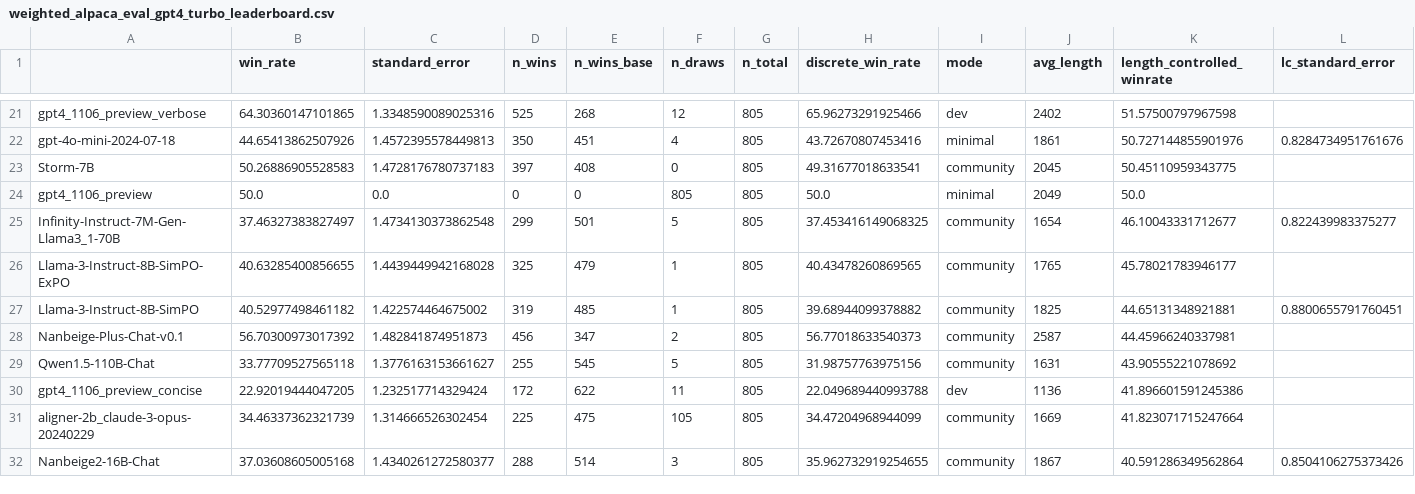
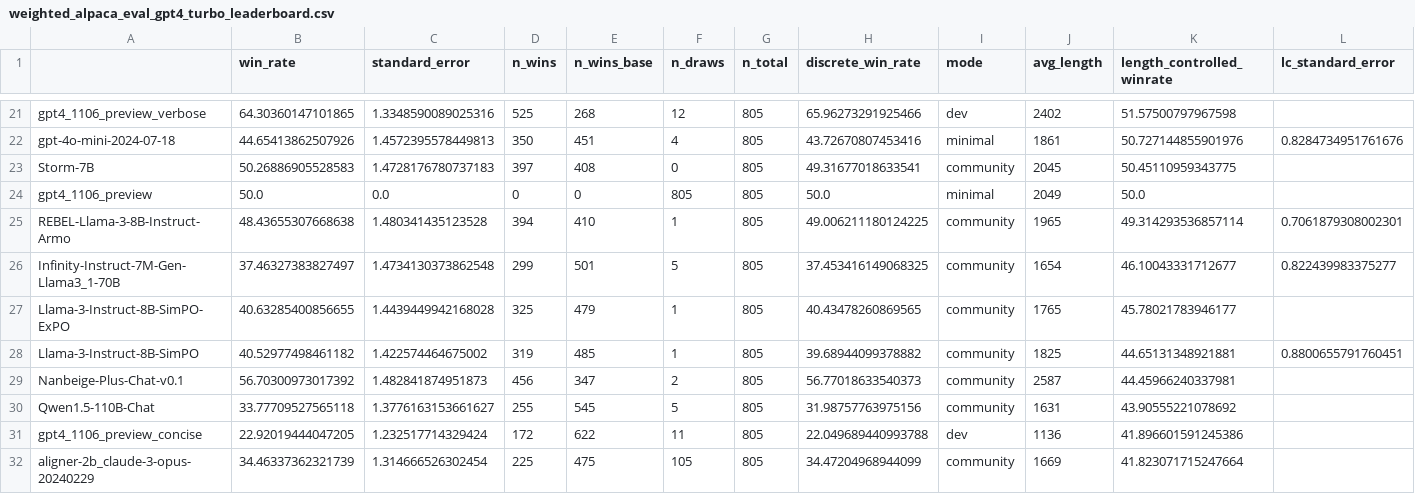
Before and after one commit to tatsu-lab/alpaca_eval, a CSV file: src/alpaca_eval/leaderboards/data_AlpacaEval_2/weighted_alpaca_eval_gpt4_turbo_leaderboard.csv, drawn as a sheet; only a part is shown, gaps mark what is left out; the shorter side is filled out with more unchanged rows.

Commit message:
Add REBEL-Llama-3-8B-Instruct-Armo to AlpacaEval (#403)
Co-authored-by: ZhaolinGao <zg292@g2-login-02.coecis.cornell.edu>

```diff
--- a/src/alpaca_eval/leaderboards/data_AlpacaEval_2/weighted_alpaca_eval_gpt4_turbo_leaderboard.csv
+++ b/src/alpaca_eval/leaderboards/data_AlpacaEval_2/weighted_alpaca_eval_gpt4_turbo_leaderboard.csv
@@ -24,2 +24,3 @@ Storm-7B,50.26886905528583,1.4728176780737183,397,408,0,805,49.31677018633541,co
 gpt4_1106_preview,50.0,0.0,0,0,805,805,50.0,minimal,2049,50.0,
+REBEL-Llama-3-8B-Instruct-Armo,48.43655307668638,1.480341435123528,394,410,1,805,49.006211180124225,community,1965,49.314293536857114,0.7061879308002301
 Infinity-Instruct-7M-Gen-Llama3_1-70B,37.46327383827497,1.4734130373862548,299,501,5,805,37.453416149068325,community,1654,46.10043331712677,0.822439983375277
```
Also changed, not shown: src/alpaca_eval/metrics/weights/weighted_alpaca_eval_gpt4_turbo/length_controlled_v1/baseline_gpt4_1106_preview.csv, 3 other files.
